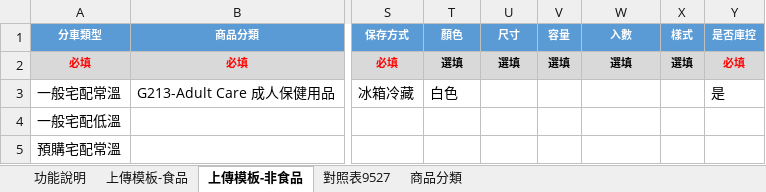
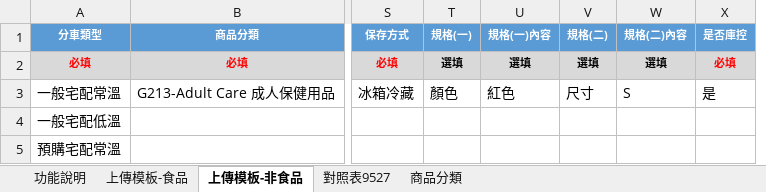
Before and after one commit to amywu0116/cec-scm-mgt, an Excel workbook: public/files/提品匯入範例.xlsx, sheet 上傳模板-非食品, drawn as a sheet; only a part is shown, gaps mark what is left out; values as stored, in another font and other column widths than the file's, no borders; removed rows and columns are numbered as before the commit, all else as after; the diff names each change by its address in the sheet, - before the commit and + after, or states it on an @@ line.

```diff
--- a/public/files/提品匯入範例.xlsx (sheet 上傳模板-非食品)
+++ b/public/files/提品匯入範例.xlsx (sheet 上傳模板-非食品)
+column U (規格(一)內容), rows 2-3: 選填 | 紅色
-column V (容量), row 2: 選填
-column X (樣式), row 2: 選填
-T1: 顏色
+T1: 規格(一)
-V1: 尺寸
+V1: 規格(二)
-W1: 入數
+W1: 規格(二)內容
-T3 (規格(一)): 白色
+T3 (規格(一)): 顏色
-V3 (規格(二)): (empty)
+V3 (規格(二)): 尺寸
-W3 (規格(二)內容): (empty)
+W3 (規格(二)內容): S
```
Also changed, not shown: sheet 上傳模板-食品, 3 other files.
